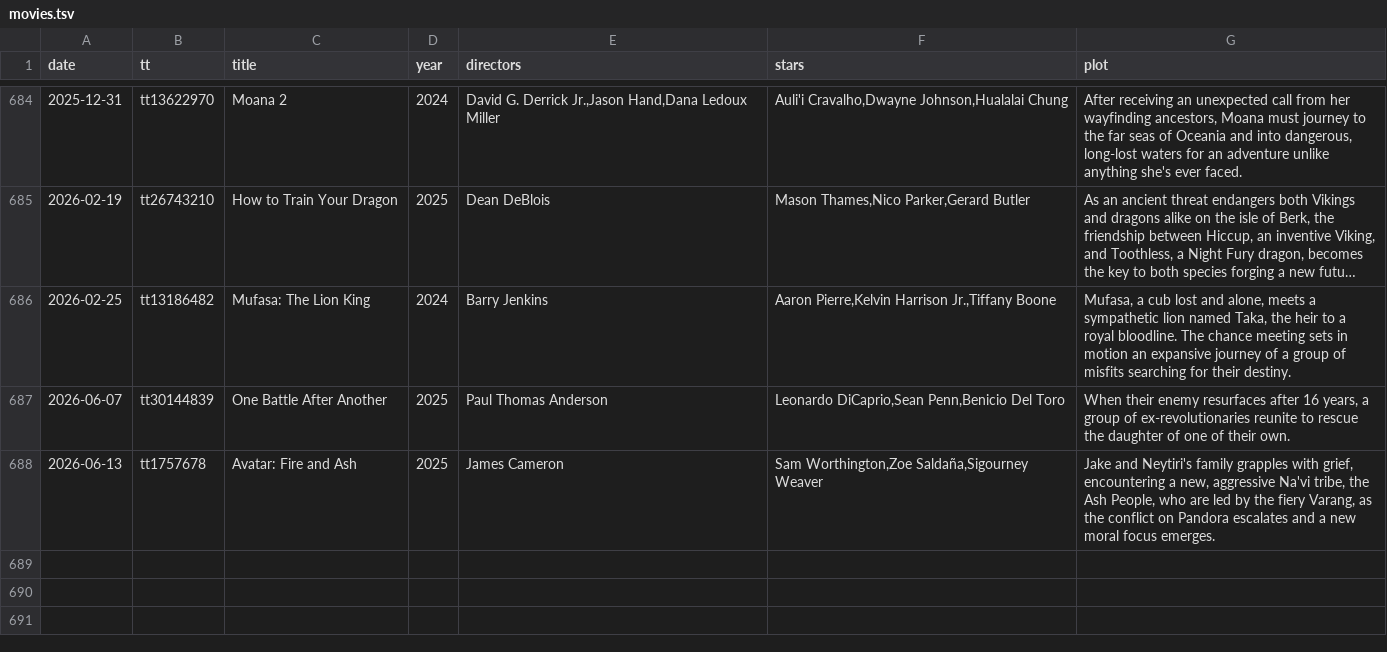
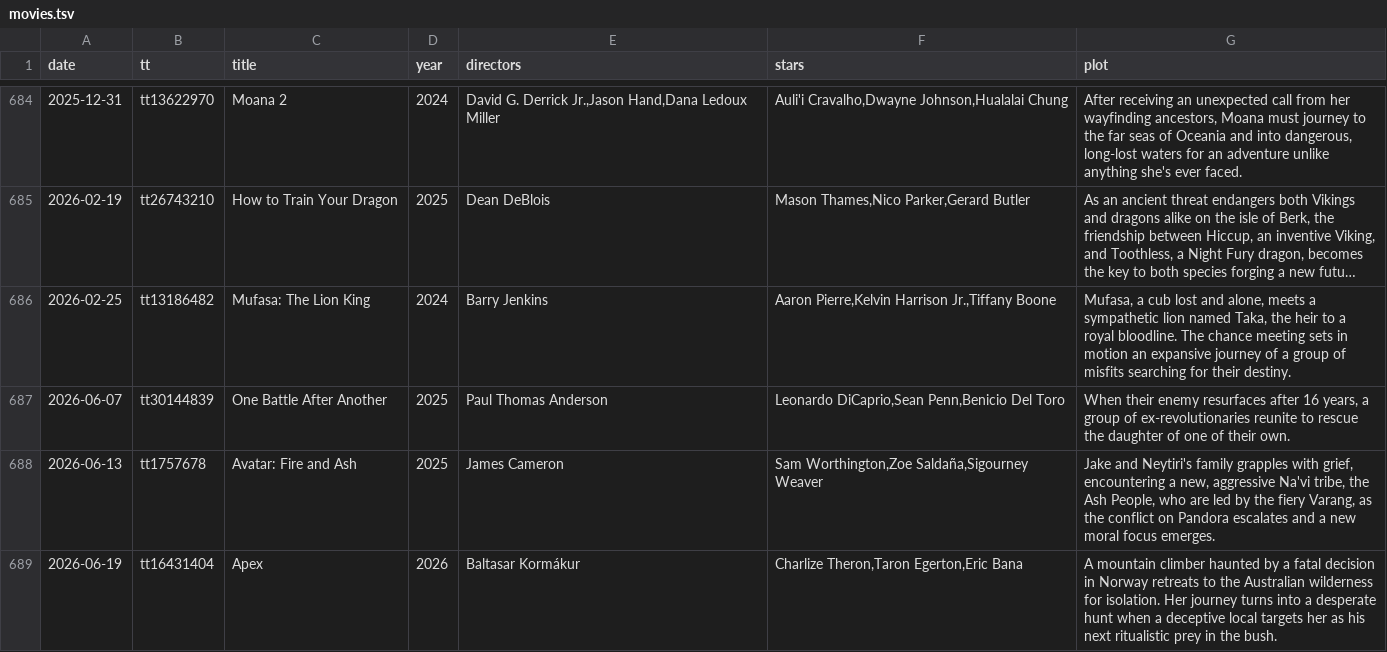
Before and after one commit to HongjianLi/watched-movies, a TSV file: movies.tsv, drawn as a sheet; only a part is shown, gaps mark what is left out; long unchanged cells end in …; the diff names each change by its address in the sheet, - before the commit and + after, or states it on an @@ line.

Commit message:
Update movies.tsv

```diff
--- a/movies.tsv
+++ b/movies.tsv
+row 689: 2026-06-19 | tt16431404 | Apex | 2026 | Baltasar Kormákur | Charlize Theron,Taron Egerton,Eric Bana | A mountain climber haunted by a fatal decision in Norway retreats to the Australian wilderness for isolation. Her journey turns into a desperate hunt when a deceptive local targets her as his next ritualistic prey in the bush.
```
